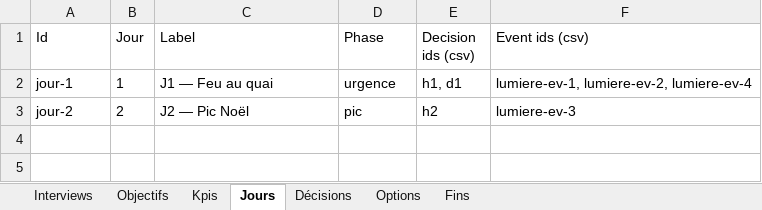
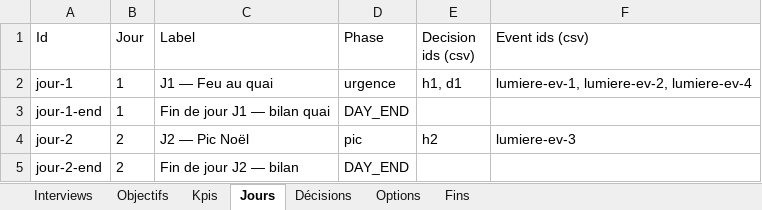
Before and after one commit to imaad91/keyber, an Excel workbook: data/scenarios/lumiere-co/KEYBER_Narration_Lumiere_Co.xlsx, sheet Jours, drawn as a sheet; values as stored, in another font and other column widths than the file's, no borders; the diff names each change by its address in the sheet, - before the commit and + after, or states it on an @@ line.

```diff
--- a/data/scenarios/lumiere-co/KEYBER_Narration_Lumiere_Co.xlsx (sheet Jours)
+++ b/data/scenarios/lumiere-co/KEYBER_Narration_Lumiere_Co.xlsx (sheet Jours)
+row 3: jour-1-end | 1 | Fin de jour J1 — bilan quai | DAY_END
+row 5: jour-2-end | 2 | Fin de jour J2 — bilan | DAY_END
```
Also changed, not shown: 8 other files.
